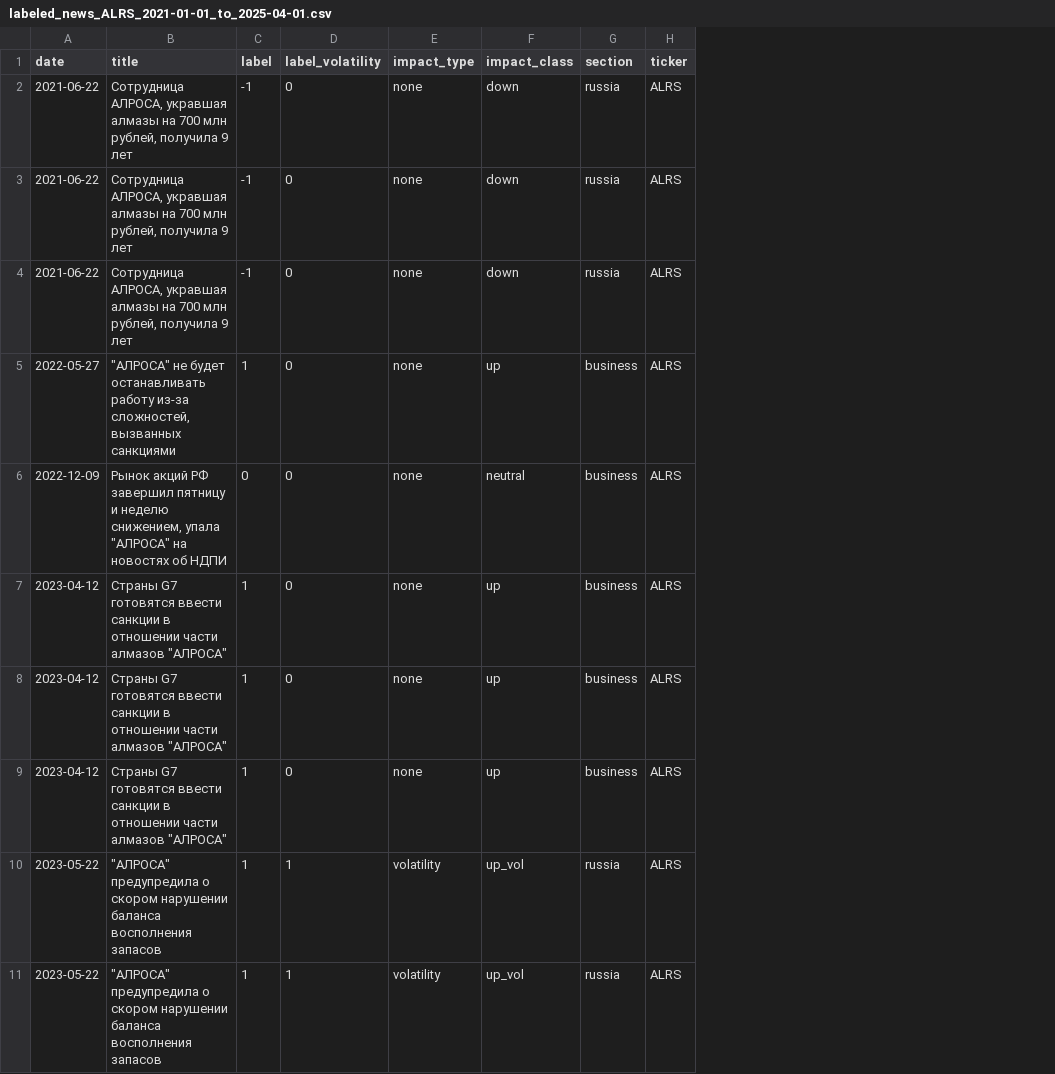
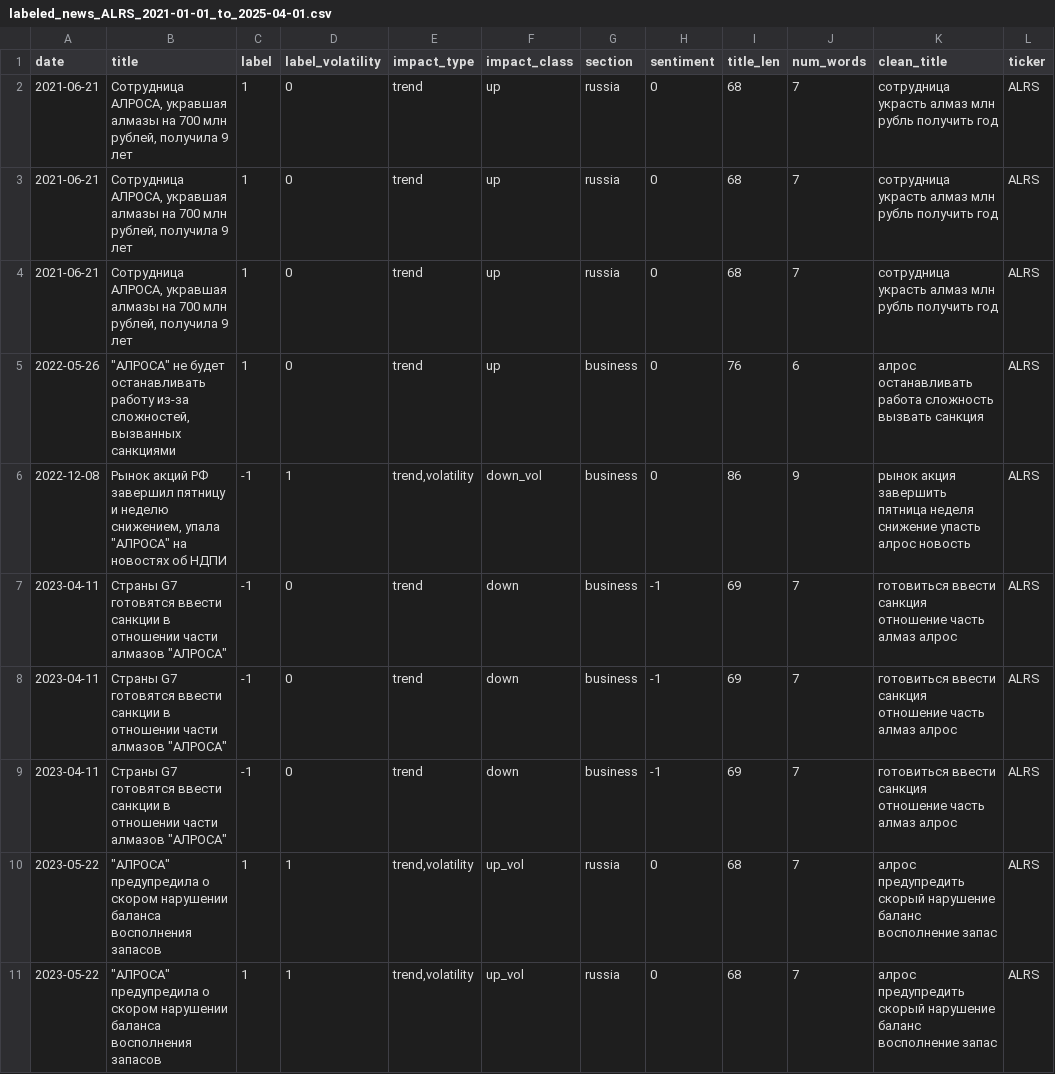
Before and after one commit to theponylover666/Development-of-software-for-analyzing-and-classifying-news-using-machine-learning-methods, a CSV file: data/labeled_news_ALRS_2021-01-01_to_2025-04-01.csv, drawn as a sheet; only a part is shown; removed rows and columns are numbered as before the commit, all else as after; the diff covers the shown part only; the diff names each change by its address in the sheet, - before the commit and + after, or states it on an @@ line.

```diff
--- a/data/labeled_news_ALRS_2021-01-01_to_2025-04-01.csv
+++ b/data/labeled_news_ALRS_2021-01-01_to_2025-04-01.csv
+column H (sentiment), rows 2-5: all 0; rows 7-11: -1 | -1 | -1 | 0 | 0
+column I (title_len), rows 2-5: 68 | 68 | 68 | 76; rows 7-11: 69 | 69 | 69 | 68 | 68
+column J (num_words), rows 2-5: 7 | 7 | 7 | 6; rows 7-11: all 7
+column K (clean_title), rows 2-5: сотрудница украсть алмаз млн рубль получить год | сотрудница украсть алмаз млн рубль получить год | сотрудница украсть алмаз млн рубль получить год | алрос останавливать работа сложность вызвать санкция; rows 7-11: готовиться ввести санкция отношение часть алмаз алрос | готовиться ввести санкция отношение часть алмаз алрос | готовиться ввести санкция отношение часть алмаз алрос | алрос предупредить скорый нарушение баланс восполнение запас | алрос предупредить скорый нарушение баланс восполнение запас
-A2:A4 (date): 2021-06-22
+A2:A4 (date): 2021-06-21
-C2:C4 (label): -1
+C2:C4 (label): 1
-E2:E5 (impact_type): none
+E2:E5 (impact_type): trend
-F2:F4 (impact_class): down
+F2:F4 (impact_class): up
-A5 (date): 2022-05-27
+A5 (date): 2022-05-26
-row 6: 2022-12-09 | Рынок акций РФ завершил пятницу и неделю снижением, упала "АЛРОСА" на новостях об НДПИ | 0 | 0 | none | neutral | business | ALRS
+row 6: 2022-12-08 | Рынок акций РФ завершил пятницу и неделю снижением, упала "АЛРОСА" на новостях об НДПИ | -1 | 1 | trend,volatility | down_vol | business | 0 | 86 | 9 | рынок акция завершить пятница неделя снижение упасть алрос новость | ALRS
-A7:A9 (date): 2023-04-12
+A7:A9 (date): 2023-04-11
-C7:C9 (label): 1
+C7:C9 (label): -1
-E7:E9 (impact_type): none
+E7:E9 (impact_type): trend
-F7:F9 (impact_class): up
+F7:F9 (impact_class): down
-E10:E11 (impact_type): volatility
+E10:E11 (impact_type): trend,volatility
```
Also changed, not shown: 1 added row and 23 edited cells elsewhere in this file, data/labeled_news_CHMF_2021-01-01_to_2025-04-01.csv, data/labeled_news_MTSS_2021-01-01_to_2025-04-01.csv, 47 other files.
